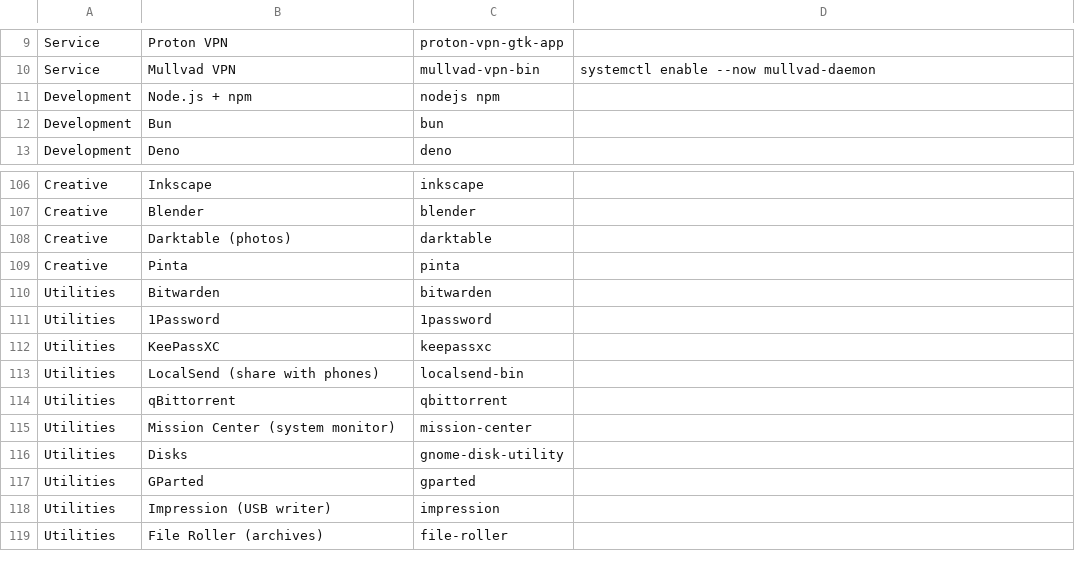
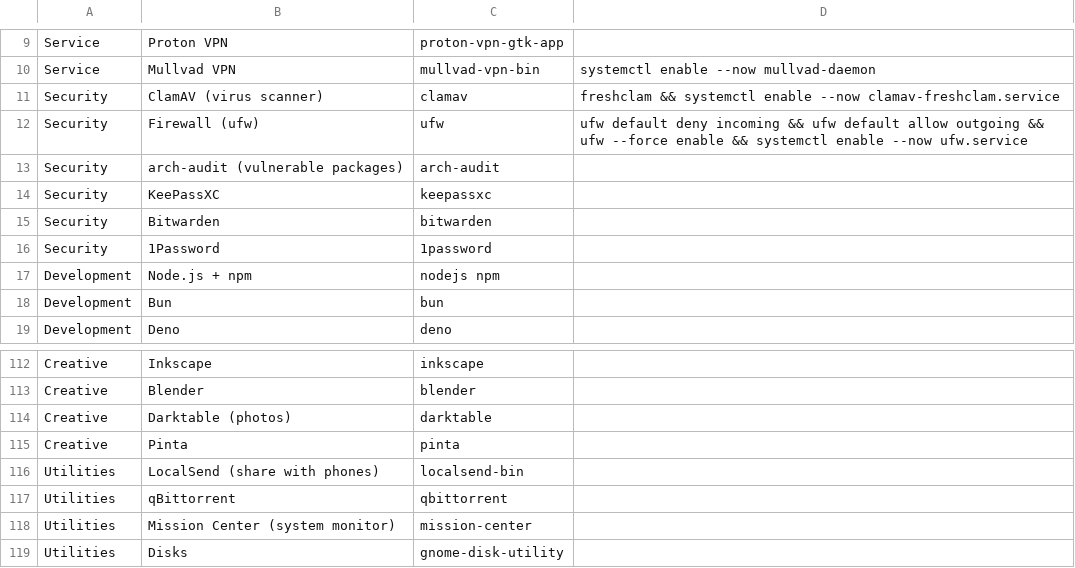
Before and after one commit to TheOhZelly/archonate, a TSV file: lib/archonate/catalog.tsv, drawn as a sheet; only a part is shown, gaps mark what is left out; the shorter side is filled out with more unchanged rows.

```diff
--- a/lib/archonate/catalog.tsv
+++ b/lib/archonate/catalog.tsv
@@ -10,2 +10,8 @@ Service	Proton VPN	proton-vpn-gtk-app
 Service	Mullvad VPN	mullvad-vpn-bin	systemctl enable --now mullvad-daemon
+Security	ClamAV (virus scanner)	clamav	freshclam && systemctl enable --now clamav-freshclam.service
+Security	Firewall (ufw)	ufw	ufw default deny incoming && ufw default allow outgoing && ufw --force enable && systemctl enable --now ufw.service
+Security	arch-audit (vulnerable packages)	arch-audit
+Security	KeePassXC	keepassxc
+Security	Bitwarden	bitwarden
+Security	1Password	1password
 Development	Node.js + npm	nodejs npm
@@ -109,5 +115,2 @@ Creative	Darktable (photos)	darktable
 Creative	Pinta	pinta
-Utilities	Bitwarden	bitwarden
-Utilities	1Password	1password
-Utilities	KeePassXC	keepassxc
 Utilities	LocalSend (share with phones)	localsend-bin
```
Also changed, not shown: 11 other files.
